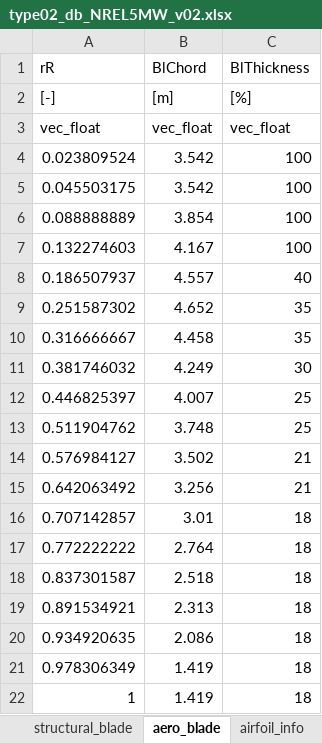
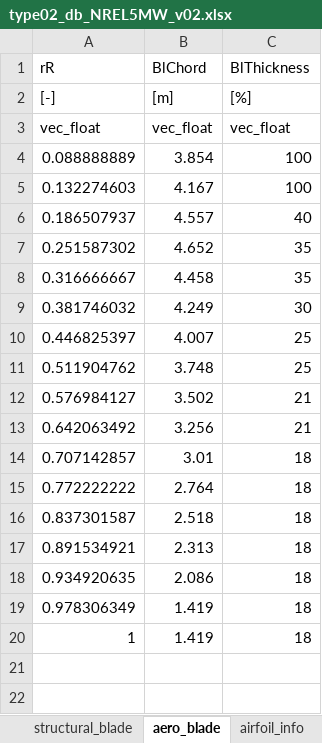
Before and after one commit to ImperialCollegeLondon/sharpy, an Excel workbook: docs/source/content/example_notebooks/source/type02_db_NREL5MW_v02.xlsx, sheet aero_blade, drawn as a sheet; values as stored, in another font and other column widths than the file's, no borders; the diff names each change by its address in the sheet, - before the commit and + after, or states it on an @@ line.

Commit message:
update blade discretisation

```diff
--- a/docs/source/content/example_notebooks/source/type02_db_NREL5MW_v02.xlsx (sheet aero_blade)
+++ b/docs/source/content/example_notebooks/source/type02_db_NREL5MW_v02.xlsx (sheet aero_blade)
-row 4: 0.023809524 | 3.542 | 100
-row 5: 0.045503175 | 3.542 | 100
```
Also changed, not shown: sheet discretization_blade.
